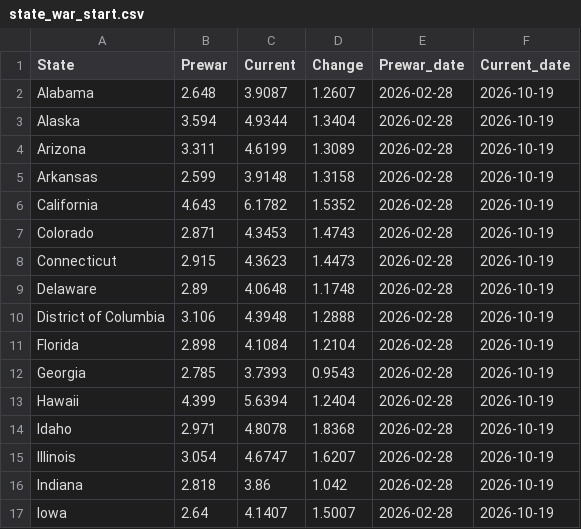
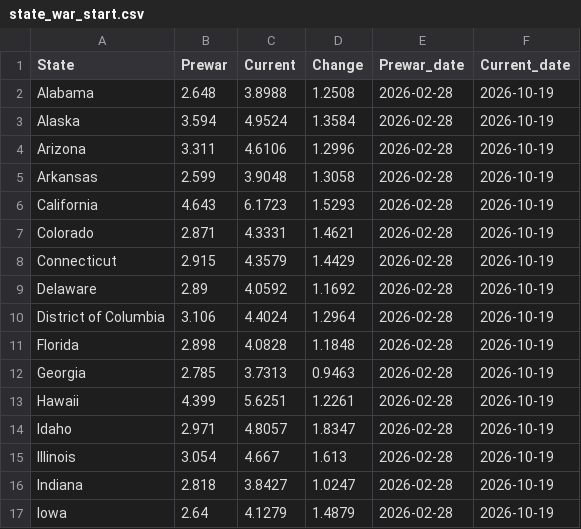
Before and after one commit to GraphicsInsider/AAAgas, a CSV file: data/state_war_start.csv, drawn as a sheet; only a part is shown; the diff covers the shown part only.

```diff
--- a/data/state_war_start.csv
+++ b/data/state_war_start.csv
@@ -1,17 +1,17 @@
 State,Prewar,Current,Change,Prewar_date,Current_date
-Alabama,2.648,3.9087,1.2607,2026-02-28,2026-10-19
-Alaska,3.594,4.9344,1.3404,2026-02-28,2026-10-19
-Arizona,3.311,4.6199,1.3089,2026-02-28,2026-10-19
-Arkansas,2.599,3.9148,1.3158,2026-02-28,2026-10-19
-California,4.643,6.1782,1.5352,2026-02-28,2026-10-19
-Colorado,2.871,4.3453,1.4743,2026-02-28,2026-10-19
-Connecticut,2.915,4.3623,1.4473,2026-02-28,2026-10-19
-Delaware,2.89,4.0648,1.1748,2026-02-28,2026-10-19
-District of Columbia,3.106,4.3948,1.2888,2026-02-28,2026-10-19
-Florida,2.898,4.1084,1.2104,2026-02-28,2026-10-19
-Georgia,2.785,3.7393,0.9543,2026-02-28,2026-10-19
-Hawaii,4.399,5.6394,1.2404,2026-02-28,2026-10-19
-Idaho,2.971,4.8078,1.8368,2026-02-28,2026-10-19
-Illinois,3.054,4.6747,1.6207,2026-02-28,2026-10-19
-Indiana,2.818,3.86,1.042,2026-02-28,2026-10-19
-Iowa,2.64,4.1407,1.5007,2026-02-28,2026-10-19
+Alabama,2.648,3.8988,1.2508,2026-02-28,2026-10-19
+Alaska,3.594,4.9524,1.3584,2026-02-28,2026-10-19
+Arizona,3.311,4.6106,1.2996,2026-02-28,2026-10-19
+Arkansas,2.599,3.9048,1.3058,2026-02-28,2026-10-19
+California,4.643,6.1723,1.5293,2026-02-28,2026-10-19
+Colorado,2.871,4.3331,1.4621,2026-02-28,2026-10-19
+Connecticut,2.915,4.3579,1.4429,2026-02-28,2026-10-19
+Delaware,2.89,4.0592,1.1692,2026-02-28,2026-10-19
+District of Columbia,3.106,4.4024,1.2964,2026-02-28,2026-10-19
+Florida,2.898,4.0828,1.1848,2026-02-28,2026-10-19
+Georgia,2.785,3.7313,0.9463,2026-02-28,2026-10-19
+Hawaii,4.399,5.6251,1.2261,2026-02-28,2026-10-19
+Idaho,2.971,4.8057,1.8347,2026-02-28,2026-10-19
+Illinois,3.054,4.667,1.613,2026-02-28,2026-10-19
+Indiana,2.818,3.8427,1.0247,2026-02-28,2026-10-19
+Iowa,2.64,4.1279,1.4879,2026-02-28,2026-10-19
```
Also changed, not shown: 68 edited cells elsewhere in this file.
